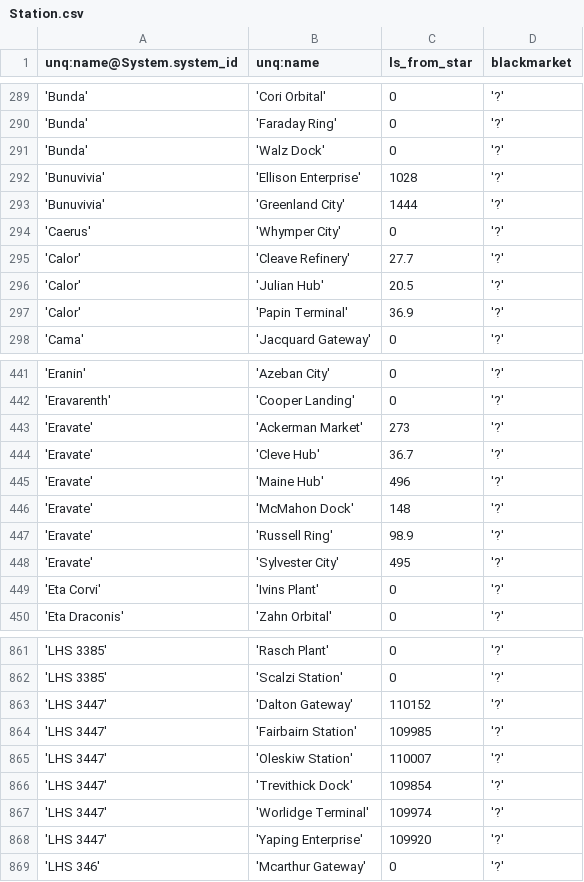
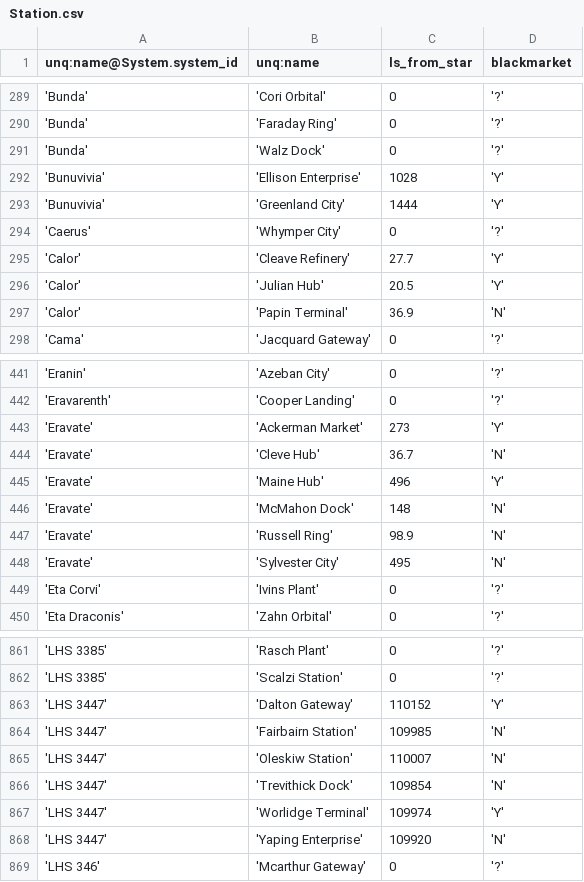
Before and after one commit to eyeonus/Trade-Dangerous, a CSV file: data/Station.csv, drawn as a sheet; only a part is shown, gaps mark what is left out; the diff covers the shown part only.

Commit message:
Blackmarket data for my stations

```diff
--- a/data/Station.csv
+++ b/data/Station.csv
@@ -291,8 +291,8 @@ unq:name@System.system_id,unq:name,ls_from_star,blackmarket
 'Bunda','Walz Dock',0,'?'
-'Bunuvivia','Ellison Enterprise',1028,'?'
-'Bunuvivia','Greenland City',1444,'?'
+'Bunuvivia','Ellison Enterprise',1028,'Y'
+'Bunuvivia','Greenland City',1444,'Y'
 'Caerus','Whymper City',0,'?'
-'Calor','Cleave Refinery',27.7,'?'
-'Calor','Julian Hub',20.5,'?'
-'Calor','Papin Terminal',36.9,'?'
+'Calor','Cleave Refinery',27.7,'Y'
+'Calor','Julian Hub',20.5,'Y'
+'Calor','Papin Terminal',36.9,'N'
 'Cama','Jacquard Gateway',0,'?'
@@ -442,8 +442,8 @@ unq:name@System.system_id,unq:name,ls_from_star,blackmarket
 'Eravarenth','Cooper Landing',0,'?'
-'Eravate','Ackerman Market',273,'?'
-'Eravate','Cleve Hub',36.7,'?'
-'Eravate','Maine Hub',496,'?'
-'Eravate','McMahon Dock',148,'?'
-'Eravate','Russell Ring',98.9,'?'
-'Eravate','Sylvester City',495,'?'
+'Eravate','Ackerman Market',273,'Y'
+'Eravate','Cleve Hub',36.7,'N'
+'Eravate','Maine Hub',496,'Y'
+'Eravate','McMahon Dock',148,'N'
+'Eravate','Russell Ring',98.9,'N'
+'Eravate','Sylvester City',495,'N'
 'Eta Corvi','Ivins Plant',0,'?'
@@ -862,8 +862,8 @@ unq:name@System.system_id,unq:name,ls_from_star,blackmarket
 'LHS 3385','Scalzi Station',0,'?'
-'LHS 3447','Dalton Gateway',110152,'?'
-'LHS 3447','Fairbairn Station',109985,'?'
-'LHS 3447','Oleskiw Station',110007,'?'
-'LHS 3447','Trevithick Dock',109854,'?'
-'LHS 3447','Worlidge Terminal',109974,'?'
-'LHS 3447','Yaping Enterprise',109920,'?'
+'LHS 3447','Dalton Gateway',110152,'Y'
+'LHS 3447','Fairbairn Station',109985,'N'
+'LHS 3447','Oleskiw Station',110007,'N'
+'LHS 3447','Trevithick Dock',109854,'N'
+'LHS 3447','Worlidge Terminal',109974,'Y'
+'LHS 3447','Yaping Enterprise',109920,'N'
 'LHS 346','Mcarthur Gateway',0,'?'
```
Also changed, not shown: 40 edited cells elsewhere in this file.
